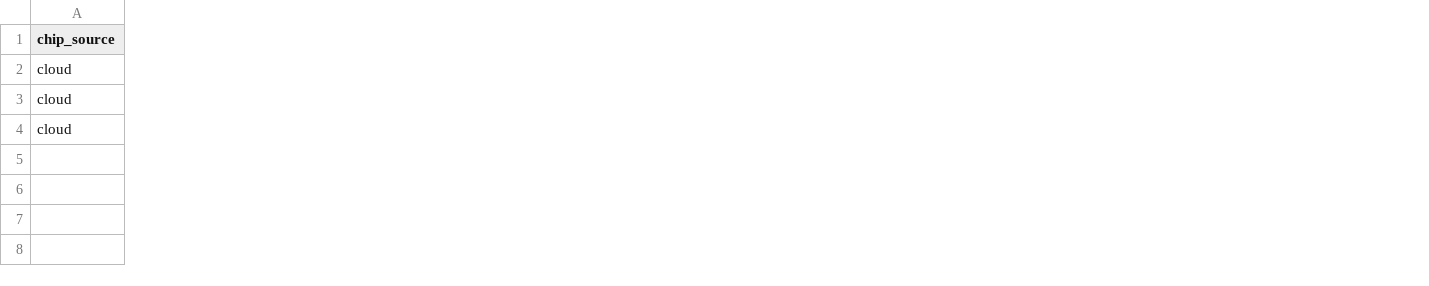
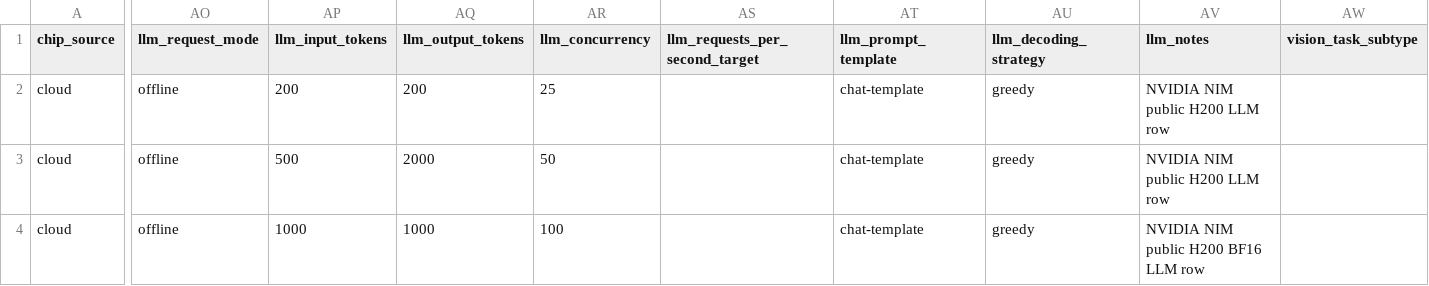
Before and after one commit to josteingaarder/realperf-web, a CSV file: public/templates/benchmark-import-h200-smoke-test.csv, drawn as a sheet; only a part is shown, gaps mark what is left out; the diff covers the shown part only; the diff names each change by its address in the sheet, - before the commit and + after, or states it on an @@ line.

Commit message:
Add specialized benchmark scenarios and demo seed data

```diff
--- a/public/templates/benchmark-import-h200-smoke-test.csv
+++ b/public/templates/benchmark-import-h200-smoke-test.csv
+column AO (llm_request_mode), rows 2-4: all offline
+column AP (llm_input_tokens), rows 2-4: 200 | 500 | 1000
+column AQ (llm_output_tokens), rows 2-4: 200 | 2000 | 1000
+column AR (llm_concurrency), rows 2-4: 25 | 50 | 100
+column AS (llm_requests_per_second_target), empty
+column AT (llm_prompt_template), rows 2-4: all chat-template
+column AU (llm_decoding_strategy), rows 2-4: all greedy
+column AV (llm_notes), rows 2-4: NVIDIA NIM public H200 LLM row | NVIDIA NIM public H200 LLM row | NVIDIA NIM public H200 BF16 LLM row
+column AW (vision_task_subtype), empty
```
Also changed, not shown: 15 added columns elsewhere in this file, public/templates/benchmark-import-public-smoke-test.csv, public/templates/benchmark-import-template.csv, 9 other files.
